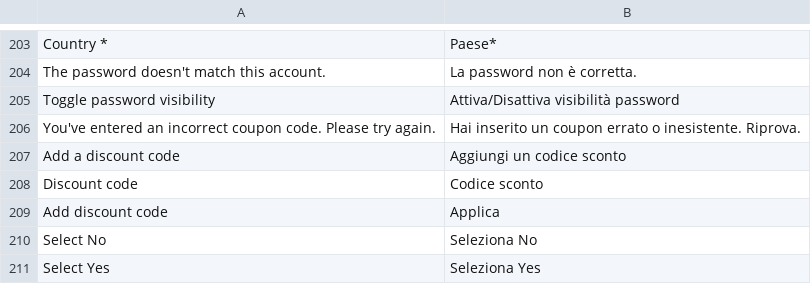
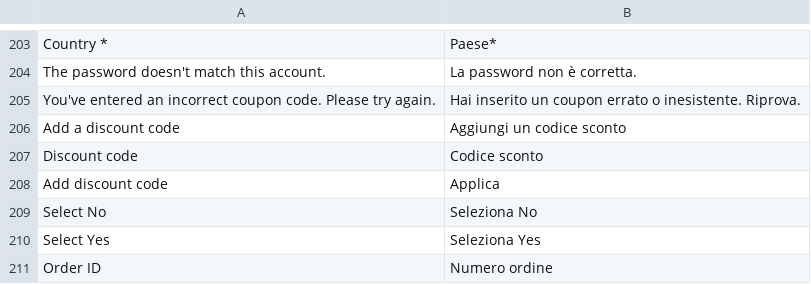
Before and after one commit to vuestorefront/vue-storefront, a CSV file: core/i18n/resource/i18n/it-IT.csv, drawn as a sheet; only a part is shown, gaps mark what is left out; the shorter side is filled out with more unchanged rows.

```diff
--- a/core/i18n/resource/i18n/it-IT.csv
+++ b/core/i18n/resource/i18n/it-IT.csv
@@ -204,3 +204,2 @@
 "The password doesn't match this account.","La password non è corretta."
-"Toggle password visibility","Attiva/Disattiva visibilità password"
 "You've entered an incorrect coupon code. Please try again.","Hai inserito un coupon errato o inesistente. Riprova."
```
Also changed, not shown: core/i18n/resource/i18n/de-DE.csv, core/i18n/resource/i18n/jp-JP.csv, 5 other files.
